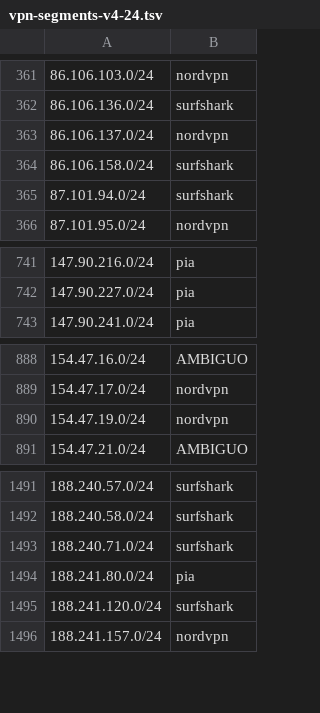
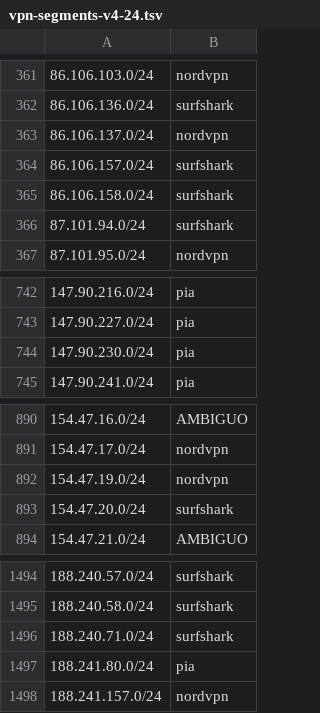
Before and after one commit to k0jir0900/nexus, a TSV file: vpn-finder/segments/vpn-segments-v4-24.tsv, drawn as a sheet; only a part is shown, gaps mark what is left out.

```diff
--- a/vpn-finder/segments/vpn-segments-v4-24.tsv
+++ b/vpn-finder/segments/vpn-segments-v4-24.tsv
@@ -363,2 +363,3 @@
 86.106.137.0/24	nordvpn
+86.106.157.0/24	surfshark
 86.106.158.0/24	surfshark
@@ -742,2 +743,3 @@
 147.90.227.0/24	pia
+147.90.230.0/24	pia
 147.90.241.0/24	pia
@@ -890,2 +892,3 @@
 154.47.19.0/24	nordvpn
+154.47.20.0/24	surfshark
 154.47.21.0/24	AMBIGUO
@@ -1494,3 +1497,2 @@
 188.241.80.0/24	pia
-188.241.120.0/24	surfshark
 188.241.157.0/24	nordvpn
```
Also changed, not shown: vpn-finder/providers/vpn-ipvanish-v4.csv, vpn-finder/providers/vpn-mullvad-v4.csv, 11 other files.
